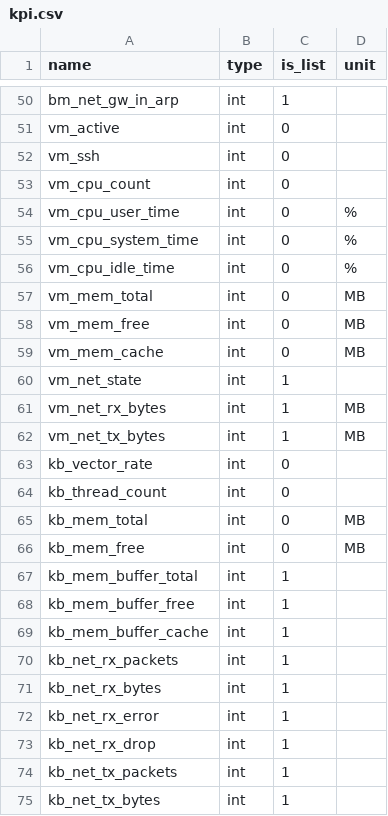
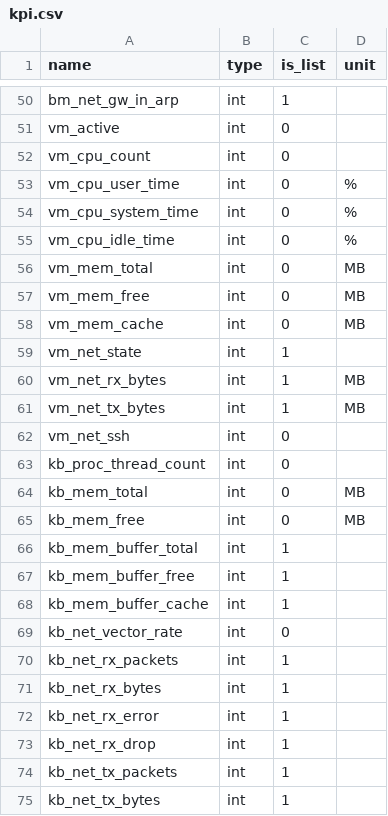
Before and after one commit to Advanced-Observability/dxagent, a CSV file: res/kpi.csv, drawn as a sheet; only a part is shown, gaps mark what is left out.

```diff
--- a/res/kpi.csv
+++ b/res/kpi.csv
@@ -51,3 +51,2 @@ bm_net_gw_in_arp,int,1,,
 vm_active,int,0,,
-vm_ssh,int,0,,
 vm_cpu_count,int,0,,
@@ -62,4 +61,4 @@ vm_net_rx_bytes,int,1,MB,
 vm_net_tx_bytes,int,1,MB,
-kb_vector_rate,int,0,,
-kb_thread_count,int,0,,
+vm_net_ssh,int,0,,
+kb_proc_thread_count,int,0,,
 kb_mem_total,int,0,MB,
@@ -69,2 +68,3 @@ kb_mem_buffer_free,int,1,,
 kb_mem_buffer_cache,int,1,,
+kb_net_vector_rate,int,0,,
 kb_net_rx_packets,int,1,,
```
Also changed, not shown: 3 other files.
